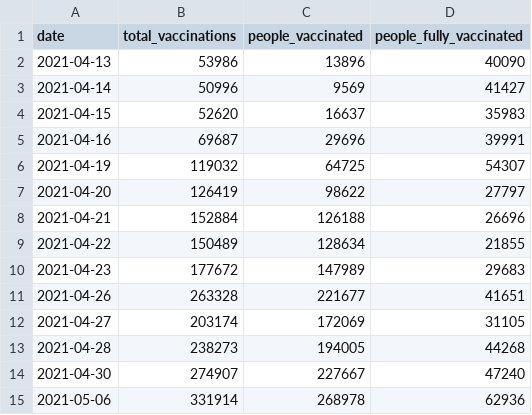
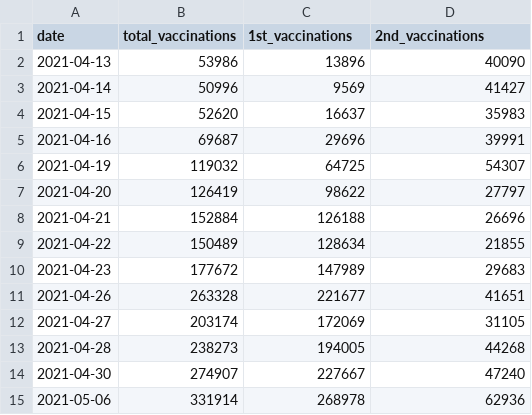
Before and after one commit to Leko/data-jp-covid19-vaccination, a CSV file: data/nationwide/medical_workers/latest.csv (was data/daily/medical_workers/latest.csv), drawn as a sheet.

Commit message:
Update column names

```diff
--- a/data/daily/medical_workers/latest.csv
+++ b/data/nationwide/medical_workers/latest.csv
@@ -1,2 +1,2 @@
-date,total_vaccinations,people_vaccinated,people_fully_vaccinated
+date,total_vaccinations,1st_vaccinations,2nd_vaccinations
 2021-04-13,53986,13896,40090
```
Also changed, not shown: data/nationwide/senior_citizen/latest.csv, data/prefecture/medical_workers/2021-04-30.csv, 5 other files.
